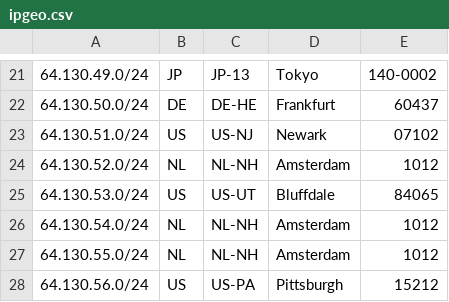
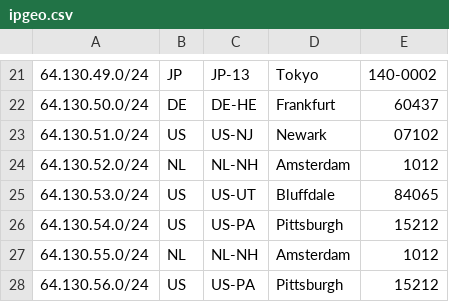
Before and after one commit to TeraSwitch/as20326.com, a CSV file: ipgeo.csv, drawn as a sheet; only a part is shown, gaps mark what is left out.

Commit message:
Update ipgeo.csv

```diff
--- a/ipgeo.csv
+++ b/ipgeo.csv
@@ -25,3 +25,3 @@
 64.130.53.0/24,US,US-UT,Bluffdale,84065
-64.130.54.0/24,NL,NL-NH,Amsterdam,1012
+64.130.54.0/24,US,US-PA,Pittsburgh,15212
 64.130.55.0/24,NL,NL-NH,Amsterdam,1012
```
